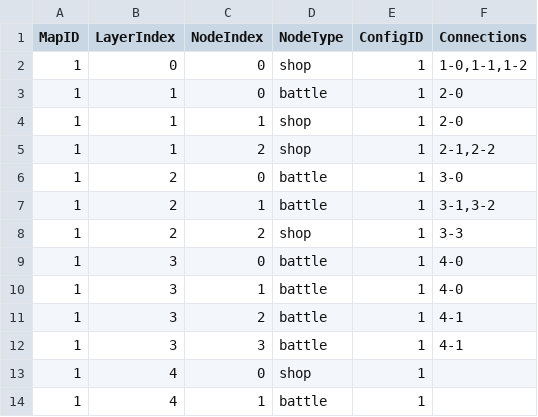
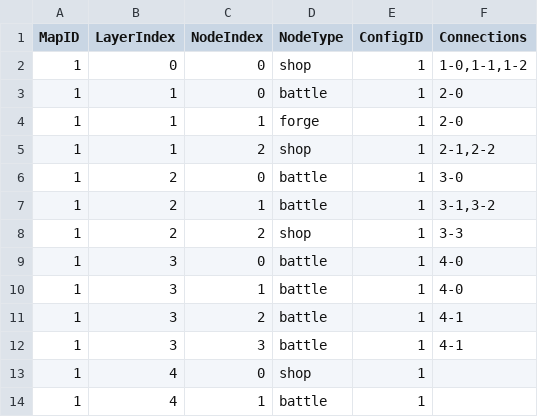
Before and after one commit to lurenhu/Backpack-Survivor, a CSV file: config/map_data.csv, drawn as a sheet.

Commit message:
Add forge system: equipment combining, centralized drag/drop, forge grid
- New forge panel with result card, material table grid, and animations
- EquipmentForgeData CSV config for forge recipes
- Refactor drag/drop from Package to PanelManager for centralized card signal management
- Add forge_grid/forge_equip to BackpackManager, expose grid utility methods
- Package simplified to pure view, emits add_equipment_card signal
- Map node type "shop" → "forge" on layer 1

```diff
--- a/config/map_data.csv
+++ b/config/map_data.csv
@@ -3,3 +3,3 @@ MapID,LayerIndex,NodeIndex,NodeType,ConfigID,Connections
 1,1,0,battle,1,"2-0"
-1,1,1,shop,1,"2-0"
+1,1,1,forge,1,"2-0"
 1,1,2,shop,1,"2-1,2-2"
```
Also changed, not shown: 14 other files.
